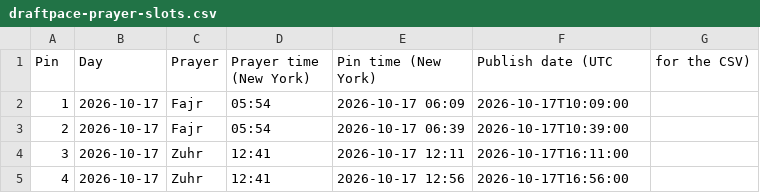
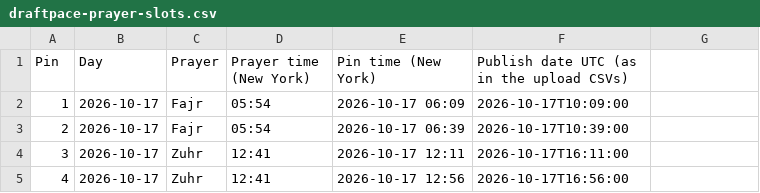
Before and after one commit to designedbyumar-create/draftpace, a CSV file: creative/pinterest/draftpace-prayer-slots.csv, drawn as a sheet; only a part is shown.

```diff
--- a/creative/pinterest/draftpace-prayer-slots.csv
+++ b/creative/pinterest/draftpace-prayer-slots.csv
@@ -1,2 +1,2 @@
-Pin,Day,Prayer,Prayer time (New York),Pin time (New York),Publish date (UTC, for the CSV)
+Pin,Day,Prayer,Prayer time (New York),Pin time (New York),Publish date UTC (as in the upload CSVs)
 1,2026-10-17,Fajr,05:54,2026-10-17 06:09,2026-10-17T10:09:00
```
Also changed, not shown: 1 other file.
